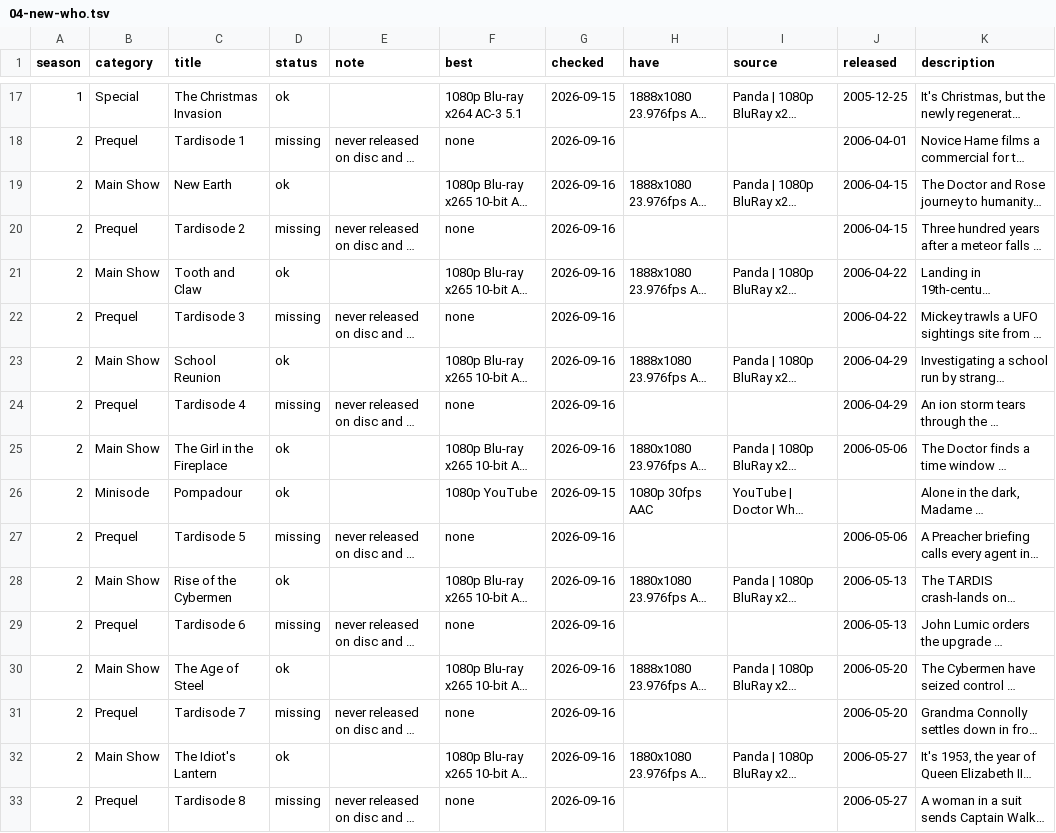
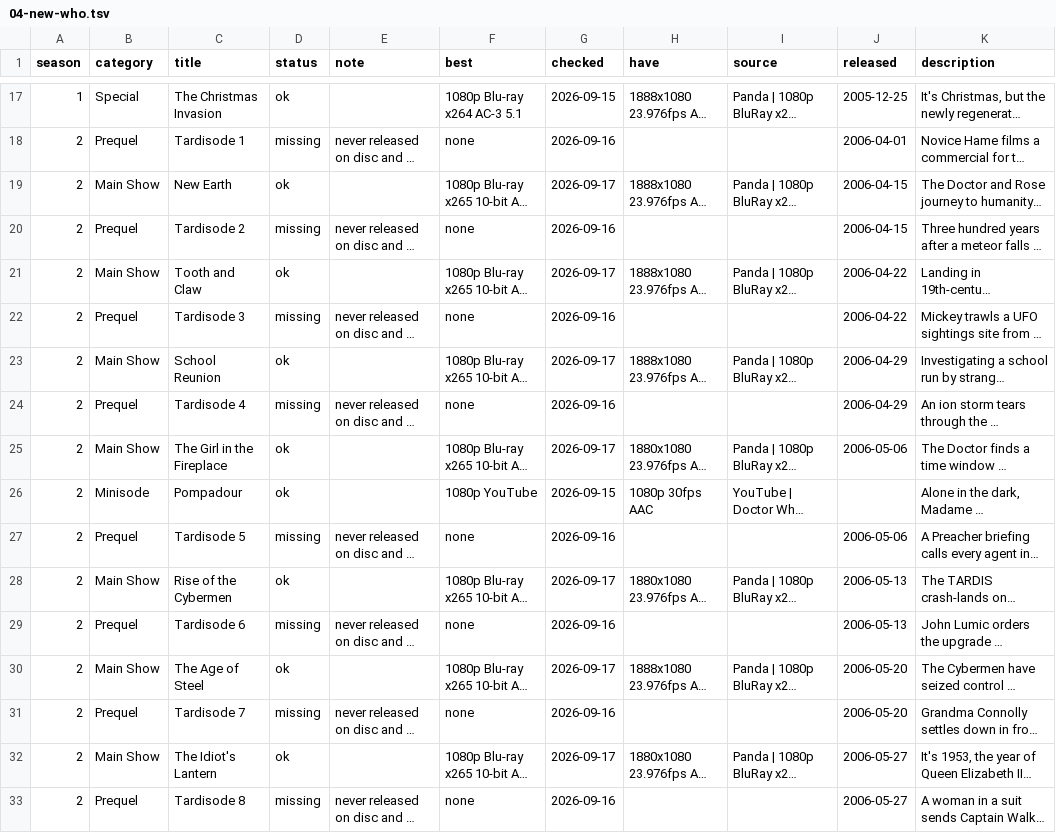
Before and after one commit to nubblyn/whoniverse, a TSV file: ledger/series/04-new-who.tsv, drawn as a sheet; only a part is shown, gaps mark what is left out; long unchanged cells end in …; the diff covers the shown part only; the diff names each change by its address in the sheet, - before the commit and + after, or states it on an @@ line.

```diff
--- a/ledger/series/04-new-who.tsv
+++ b/ledger/series/04-new-who.tsv
-G19 (checked): 2026-09-16
+G19 (checked): 2026-09-17
-G21 (checked): 2026-09-16
+G21 (checked): 2026-09-17
-G23 (checked): 2026-09-16
+G23 (checked): 2026-09-17
-G25 (checked): 2026-09-16
+G25 (checked): 2026-09-17
-G28 (checked): 2026-09-16
+G28 (checked): 2026-09-17
-G30 (checked): 2026-09-16
+G30 (checked): 2026-09-17
-G32 (checked): 2026-09-16
+G32 (checked): 2026-09-17
```
Also changed, not shown: 7 edited cells elsewhere in this file, 4 other files.
